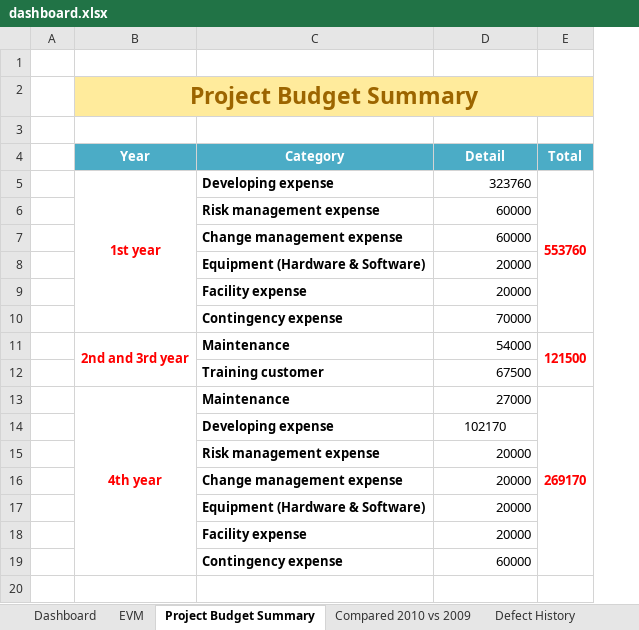
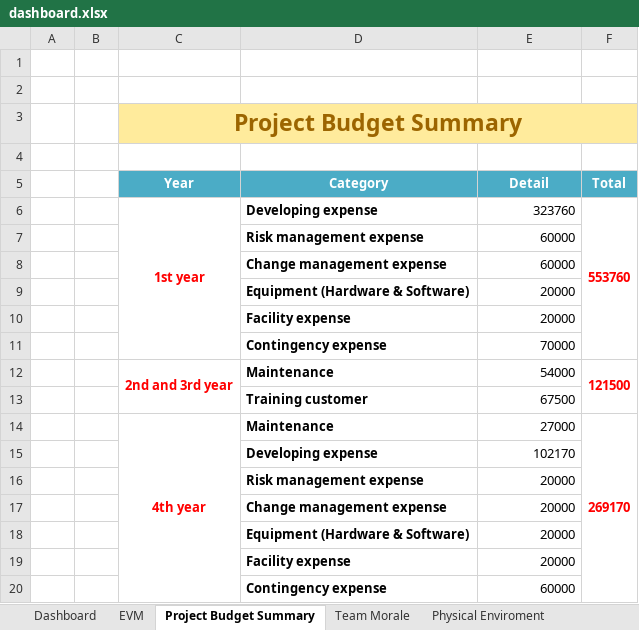
Before and after one commit to vucongthuc/hit-team-2012, an Excel workbook: Measurement Analysis/K15T2-Team22-Team Assignment14/dashboard.xlsx, sheet Project Budget Summary, drawn as a sheet; values as stored, in another font and other column widths than the file's, no borders; charts and pictures not drawn; addresses are those after the commit; the diff names each change by its address in the sheet, - before the commit and + after, or states it on an @@ line.

```diff
--- a/Measurement Analysis/K15T2-Team22-Team Assignment14/dashboard.xlsx (sheet Project Budget Summary)
+++ b/Measurement Analysis/K15T2-Team22-Team Assignment14/dashboard.xlsx (sheet Project Budget Summary)
-sheet tab: Defect History
+sheet tab: Physical Enviroment
-sheet tab: Compared 2010 vs 2009
+sheet tab: Team Morale
+column B, empty
+row 1: (empty)
-E15 alignment: center
+E15 alignment: right
```
Also changed, not shown: sheet Physical Enviroment, sheet Sheet1, sheet Management, sheet Emotional Environment, other sheet tabs, formulas that keep their value, hidden cells, charts or pictures, 1 other file.
